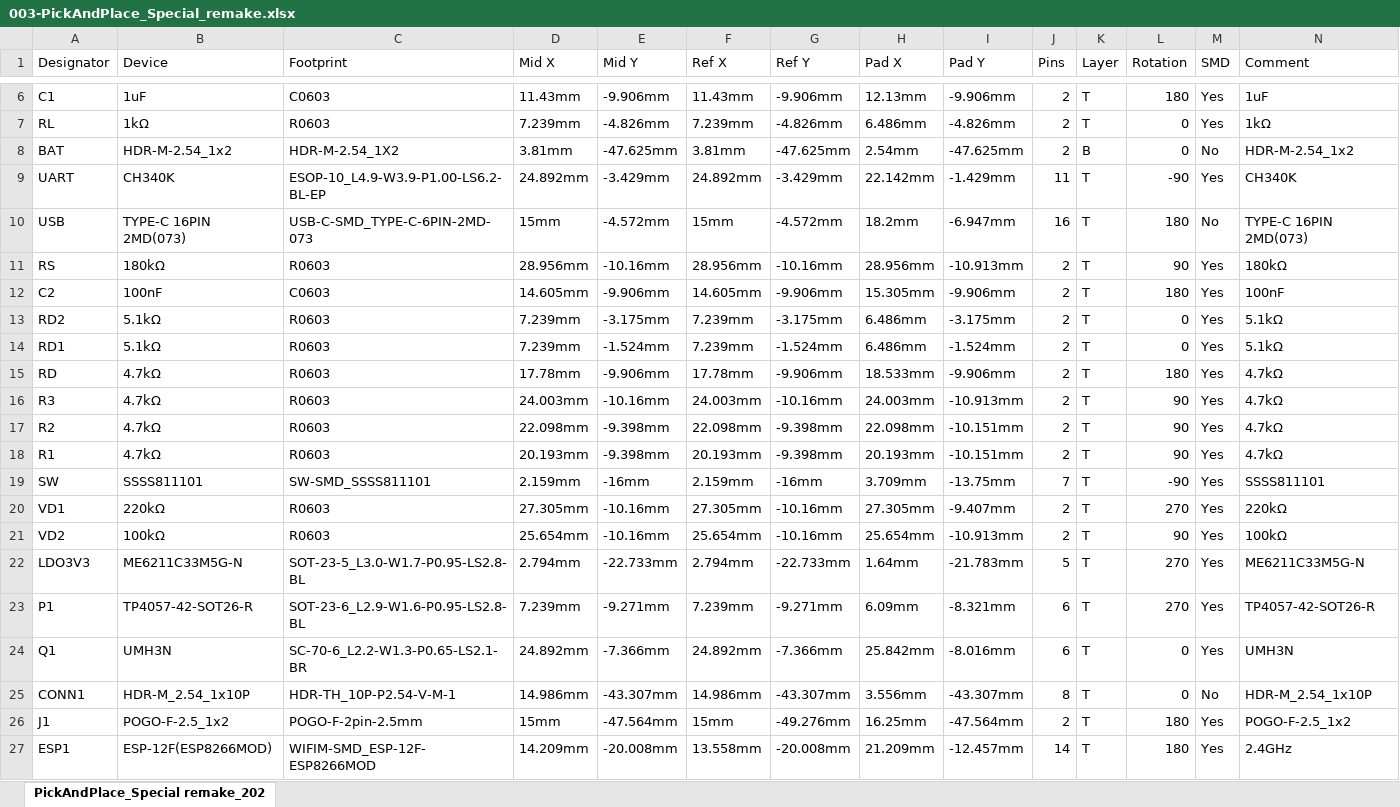
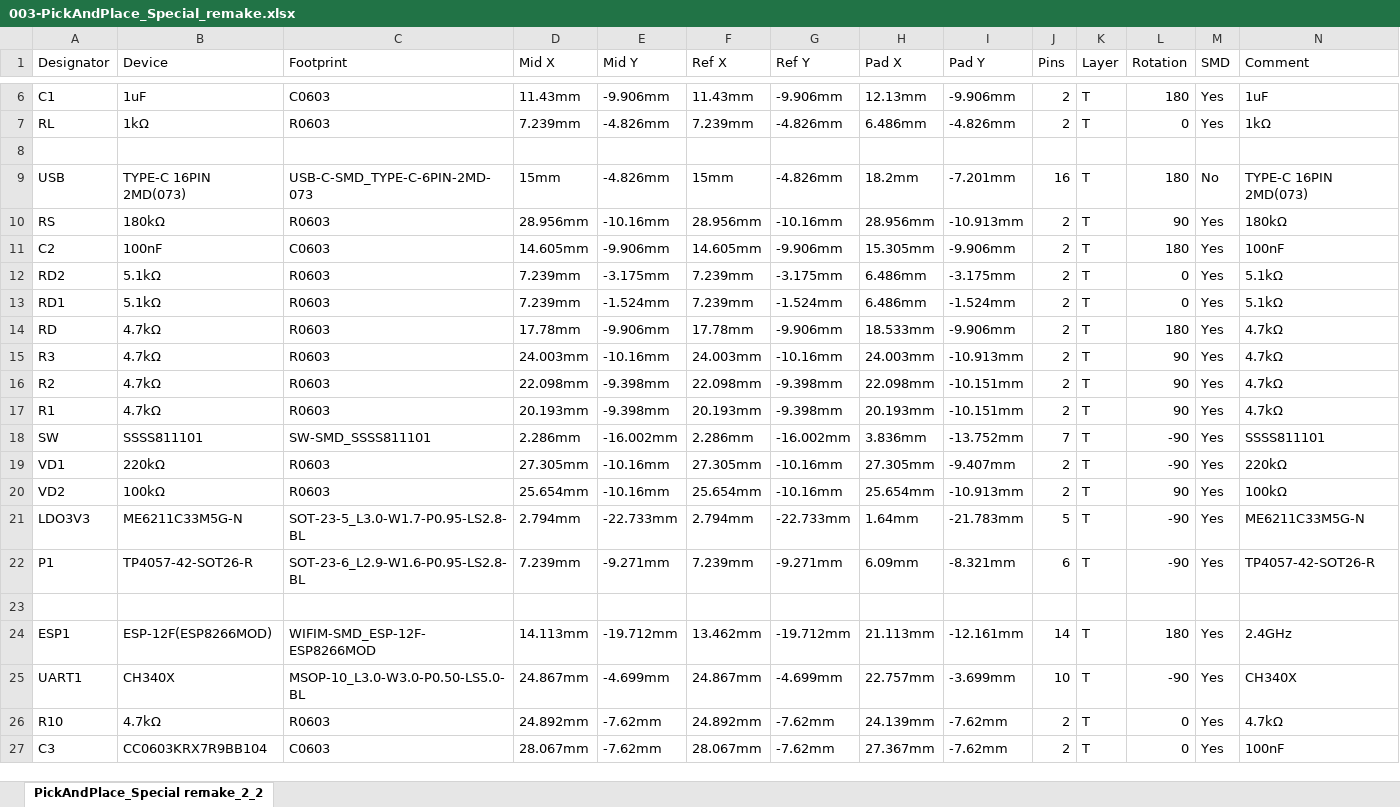
Before and after one commit to Sorakage033/SlimeVR-CheeseCake, an Excel workbook: 002-‘’Choco‘’SpecialRemake/003-PickAndPlace_Special_remake.xlsx, sheet PickAndPlace_Special remake_2_2, drawn as a sheet; only a part is shown, gaps mark what is left out; values as stored, in another font and other column widths than the file's, no borders; removed rows and columns are numbered as before the commit, all else as after; the diff names each change by its address in the sheet, - before the commit and + after, or states it on an @@ line.

```diff
--- a/002-‘’Choco‘’SpecialRemake/003-PickAndPlace_Special_remake.xlsx (sheet PickAndPlace_Special remake_2_2)
+++ b/002-‘’Choco‘’SpecialRemake/003-PickAndPlace_Special_remake.xlsx (sheet PickAndPlace_Special remake_2_2)
-sheet tab: PickAndPlace_Special remake_202
+sheet tab: PickAndPlace_Special remake_2_2
-row 8: BAT | HDR-M-2.54_1x2 | HDR-M-2.54_1X2 | 3.81mm | -47.625mm | 3.81mm | -47.625mm | 2.54mm | -47.625mm | 2 | B | 0 | No | HDR-M-2.54_1x2
+row 8: (empty)
-row 9: UART | CH340K | ESOP-10_L4.9-W3.9-P1.00-LS6.2-BL-EP | 24.892mm | -3.429mm | 24.892mm | -3.429mm | 22.142mm | -1.429mm | 11 | T | -90 | Yes | CH340K
-E9 (Mid Y): -4.572mm
+E9 (Mid Y): -4.826mm
-G9 (Ref Y): -4.572mm
+G9 (Ref Y): -4.826mm
-I9 (Pad Y): -6.947mm
+I9 (Pad Y): -7.201mm
-D18 (Mid X): 2.159mm
+D18 (Mid X): 2.286mm
-E18 (Mid Y): -16mm
+E18 (Mid Y): -16.002mm
-F18 (Ref X): 2.159mm
+F18 (Ref X): 2.286mm
-G18 (Ref Y): -16mm
+G18 (Ref Y): -16.002mm
-H18 (Pad X): 3.709mm
+H18 (Pad X): 3.836mm
-I18 (Pad Y): -13.75mm
+I18 (Pad Y): -13.752mm
-L19 (Rotation): 270
+L19 (Rotation): -90
-L21:L22 (Rotation): 270
+L21:L22 (Rotation): -90
-row 23: Q1 | UMH3N | SC-70-6_L2.2-W1.3-P0.65-LS2.1-BR | 24.892mm | -7.366mm | 24.892mm | -7.366mm | 25.842mm | -8.016mm | 6 | T | 0 | Yes | UMH3N
+row 23: (empty)
-row 25: CONN1 | HDR-M_2.54_1x10P | HDR-TH_10P-P2.54-V-M-1 | 14.986mm | -43.307mm | 14.986mm | -43.307mm | 3.556mm | -43.307mm | 8 | T | 0 | No | HDR-M_2.54_1x10P
-row 26: J1 | POGO-F-2.5_1x2 | POGO-F-2pin-2.5mm | 15mm | -47.564mm | 15mm | -49.276mm | 16.25mm | -47.564mm | 2 | T | 180 | Yes | POGO-F-2.5_1x2
-D24 (Mid X): 14.209mm
+D24 (Mid X): 14.113mm
-E24 (Mid Y): -20.008mm
+E24 (Mid Y): -19.712mm
-F24 (Ref X): 13.558mm
+F24 (Ref X): 13.462mm
-G24 (Ref Y): -20.008mm
+G24 (Ref Y): -19.712mm
-H24 (Pad X): 21.209mm
+H24 (Pad X): 21.113mm
-I24 (Pad Y): -12.457mm
+I24 (Pad Y): -12.161mm
+row 25: UART1 | CH340X | MSOP-10_L3.0-W3.0-P0.50-LS5.0-BL | 24.867mm | -4.699mm | 24.867mm | -4.699mm | 22.757mm | -3.699mm | 10 | T | -90 | Yes | CH340X
+row 26: R10 | 4.7kΩ | R0603 | 24.892mm | -7.62mm | 24.892mm | -7.62mm | 24.139mm | -7.62mm | 2 | T | 0 | Yes | 4.7kΩ
+row 27: C3 | CC0603KRX7R9BB104 | C0603 | 28.067mm | -7.62mm | 28.067mm | -7.62mm | 27.367mm | -7.62mm | 2 | T | 0 | Yes | 100nF
```
Also changed, not shown: 5 other files.
